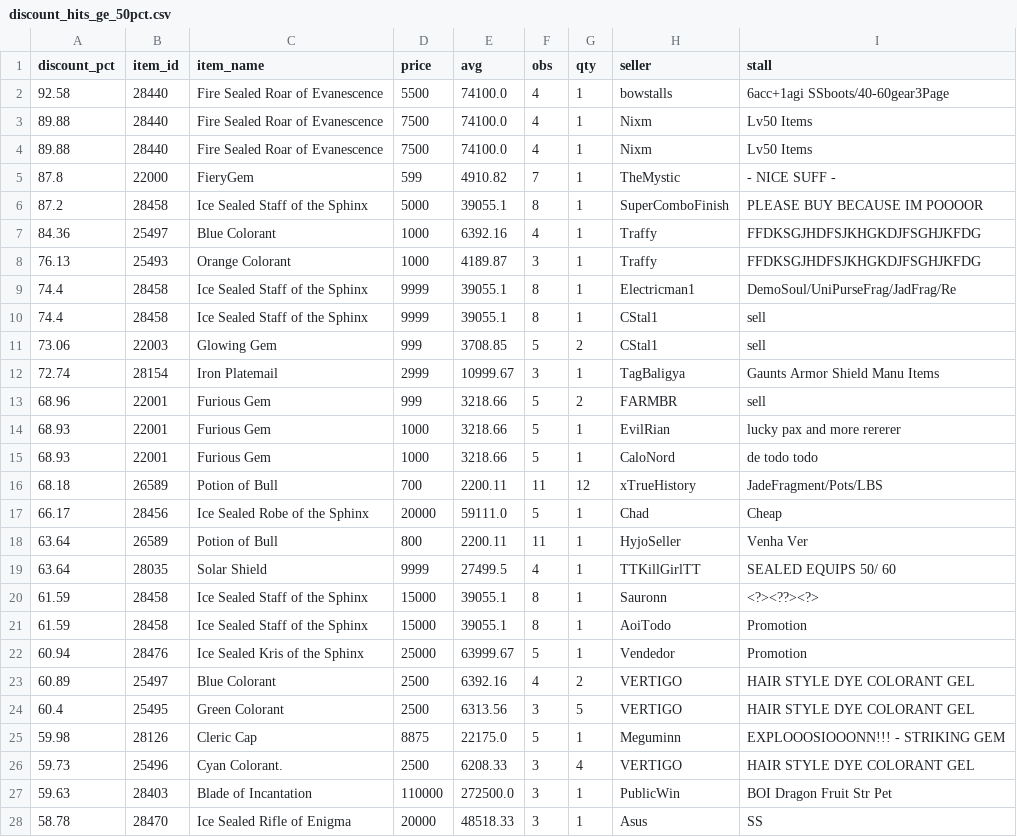
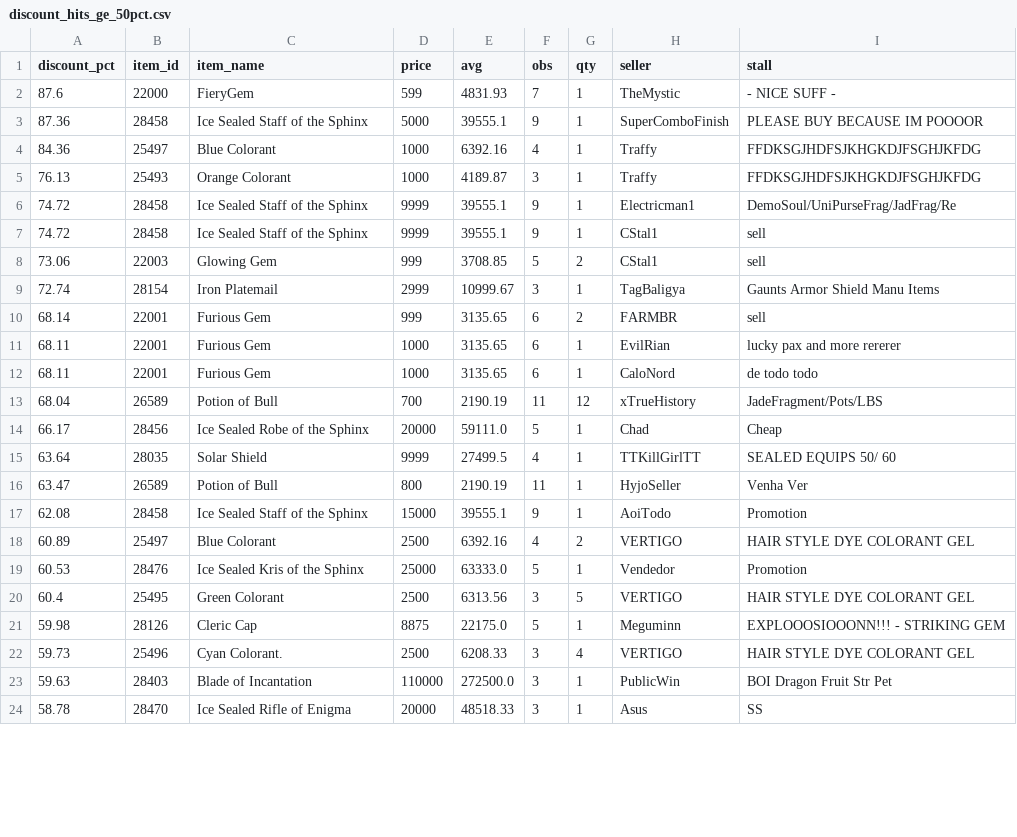
Before and after one commit to Bunencio/moon-discounts, a CSV file: docs/discount_hits_ge_50pct.csv, drawn as a sheet; only a part is shown; the diff covers the shown part only.

```diff
--- a/docs/discount_hits_ge_50pct.csv
+++ b/docs/discount_hits_ge_50pct.csv
@@ -1,24 +1,20 @@
 discount_pct,item_id,item_name,price,avg,obs,qty,seller,stall
-92.58,28440,Fire Sealed Roar of Evanescence,5500,74100.0,4,1,bowstalls,6acc+1agi SSboots/40-60gear3Page
-89.88,28440,Fire Sealed Roar of Evanescence,7500,74100.0,4,1,Nixm,Lv50  Items
-89.88,28440,Fire Sealed Roar of Evanescence,7500,74100.0,4,1,Nixm,Lv50  Items
-87.8,22000,FieryGem,599,4910.82,7,1,TheMystic,- NICE SUFF -
-87.2,28458,Ice Sealed Staff of the Sphinx,5000,39055.1,8,1,SuperComboFinish,PLEASE BUY BECAUSE IM POOOOR
+87.6,22000,FieryGem,599,4831.93,7,1,TheMystic,- NICE SUFF -
+87.36,28458,Ice Sealed Staff of the Sphinx,5000,39555.1,9,1,SuperComboFinish,PLEASE BUY BECAUSE IM POOOOR
 84.36,25497,Blue Colorant,1000,6392.16,4,1,Traffy,FFDKSGJHDFSJKHGKDJFSGHJKFDG
 76.13,25493,Orange Colorant,1000,4189.87,3,1,Traffy,FFDKSGJHDFSJKHGKDJFSGHJKFDG
-74.4,28458,Ice Sealed Staff of the Sphinx,9999,39055.1,8,1,Electricman1,DemoSoul/UniPurseFrag/JadFrag/Re
-74.4,28458,Ice Sealed Staff of the Sphinx,9999,39055.1,8,1,CStal1,sell
+74.72,28458,Ice Sealed Staff of the Sphinx,9999,39555.1,9,1,Electricman1,DemoSoul/UniPurseFrag/JadFrag/Re
+74.72,28458,Ice Sealed Staff of the Sphinx,9999,39555.1,9,1,CStal1,sell
 73.06,22003,Glowing Gem,999,3708.85,5,2,CStal1,sell
 72.74,28154,Iron Platemail,2999,10999.67,3,1,TagBaligya,Gaunts Armor Shield Manu Items
-68.96,22001,Furious Gem,999,3218.66,5,2,FARMBR,sell
-68.93,22001,Furious Gem,1000,3218.66,5,1,EvilRian,lucky pax and more rererer
-68.93,22001,Furious Gem,1000,3218.66,5,1,CaloNord,de todo todo
-68.18,26589,Potion of Bull,700,2200.11,11,12,xTrueHistory,JadeFragment/Pots/LBS
+68.14,22001,Furious Gem,999,3135.65,6,2,FARMBR,sell
+68.11,22001,Furious Gem,1000,3135.65,6,1,EvilRian,lucky pax and more rererer
+68.11,22001,Furious Gem,1000,3135.65,6,1,CaloNord,de todo todo
+68.04,26589,Potion of Bull,700,2190.19,11,12,xTrueHistory,JadeFragment/Pots/LBS
 66.17,28456,Ice Sealed Robe of the Sphinx,20000,59111.0,5,1,Chad,Cheap
-63.64,26589,Potion of Bull,800,2200.11,11,1,HyjoSeller,Venha Ver
 63.64,28035,Solar Shield,9999,27499.5,4,1,TTKillGirlTT,SEALED  EQUIPS   50/ 60
-61.59,28458,Ice Sealed Staff of the Sphinx,15000,39055.1,8,1,Sauronn,<?><??><?>
-61.59,28458,Ice Sealed Staff of the Sphinx,15000,39055.1,8,1,AoiTodo,Promotion
-60.94,28476,Ice Sealed Kris of the Sphinx,25000,63999.67,5,1,Vendedor,Promotion
+63.47,26589,Potion of Bull,800,2190.19,11,1,HyjoSeller,Venha Ver
+62.08,28458,Ice Sealed Staff of the Sphinx,15000,39555.1,9,1,AoiTodo,Promotion
 60.89,25497,Blue Colorant,2500,6392.16,4,2,VERTIGO,HAIR  STYLE DYE COLORANT GEL
+60.53,28476,Ice Sealed Kris of the Sphinx,25000,63333.0,5,1,Vendedor,Promotion
 60.4,25495,Green Colorant,2500,6313.56,3,5,VERTIGO,HAIR  STYLE DYE COLORANT GEL
```
Also changed, not shown: 5 added rows, 3 removed rows and 10 edited cells elsewhere in this file, docs/profit_hits_ge_20000.csv.
